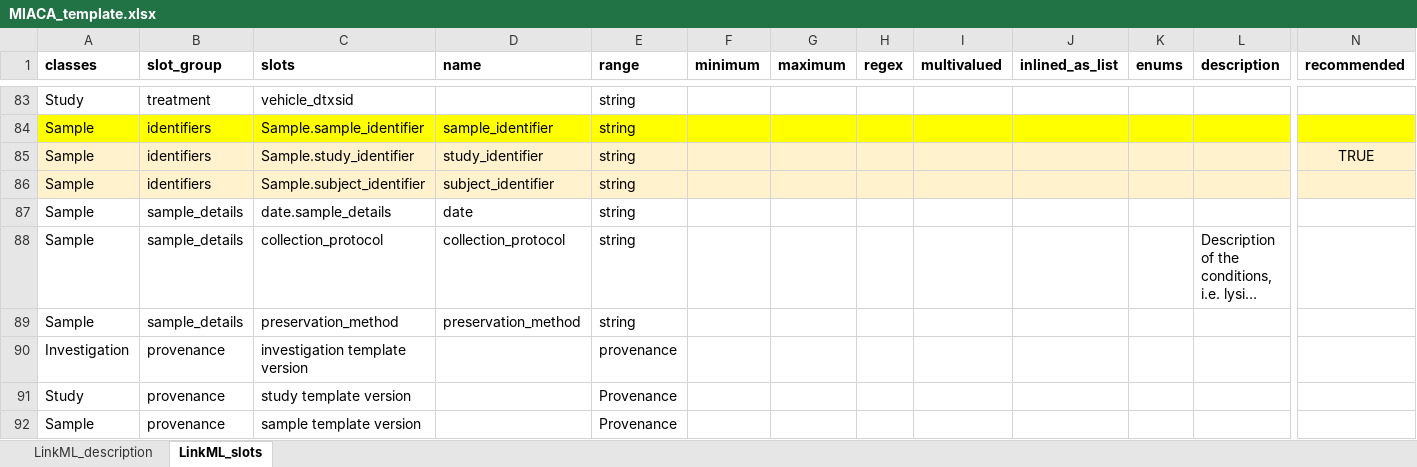
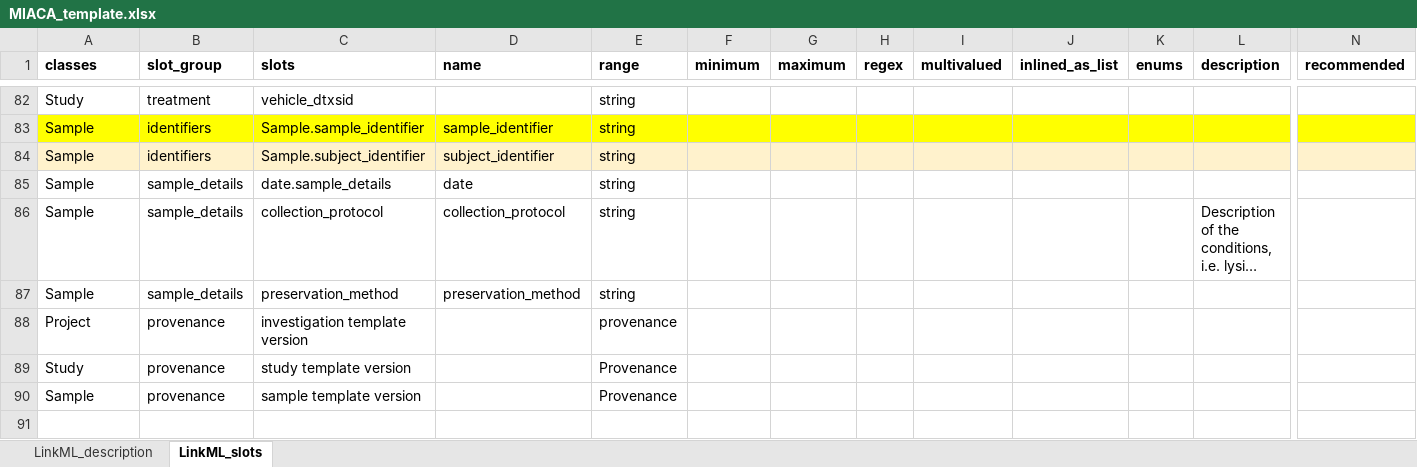
Before and after one commit to naultran/ToxRSCat, an Excel workbook: templates/miaca/MIACA_template.xlsx, sheet LinkML_slots, drawn as a sheet; only a part is shown, gaps mark what is left out; long unchanged cells end in …; values as stored, in another font and other column widths than the file's, no borders; removed rows and columns are numbered as before the commit, all else as after; rows hold the shown columns only; the diff covers the shown part only; the diff names each change by its address in the sheet, - before the commit and + after, or states it on an @@ line.

```diff
--- a/templates/miaca/MIACA_template.xlsx (sheet LinkML_slots)
+++ b/templates/miaca/MIACA_template.xlsx (sheet LinkML_slots)
-row 85: Sample | identifiers | Sample.study_identifier | study_identifier | string |  |  |  |  |  |  |  | TRUE
-A88 (classes): Investigation
+A88 (classes): Project
```
Also changed, not shown: 1 added row, 2 removed rows, 1 moved row and 24 edited cells elsewhere in this sheet, templates/mass_spec_metabolomics/mass_spec_MS_template.xlsx, templates/miate/MIATE_template.xlsx, 13 other files.
